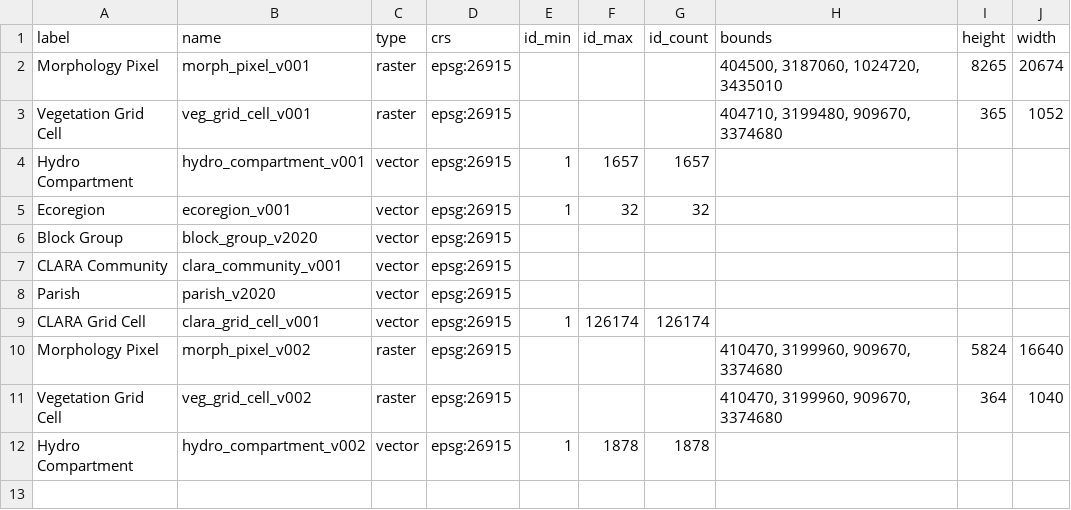
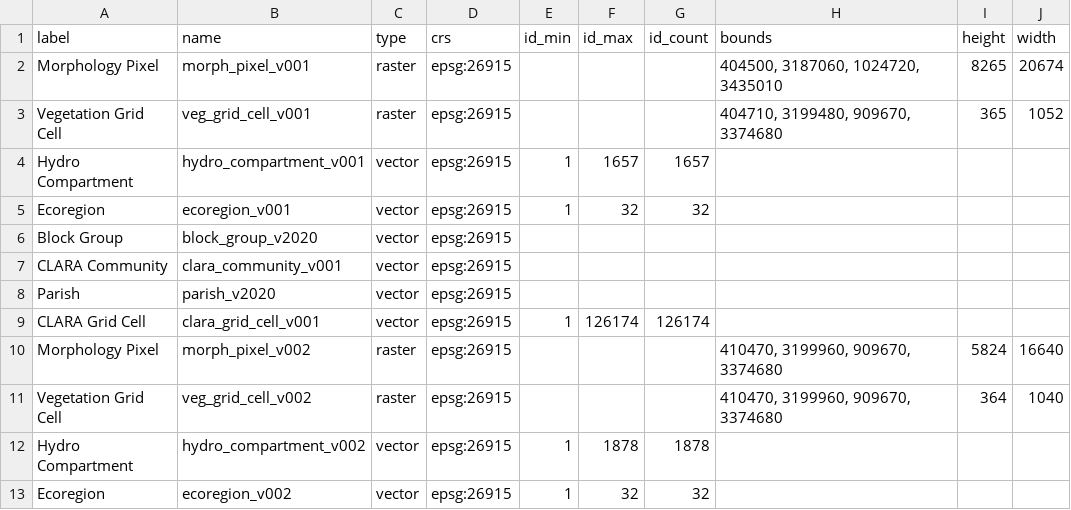
Before and after one commit to pscedu/cpra.mp.data, a CSV file: cpra/mp/data/structure/grids.csv, drawn as a sheet; the diff names each change by its address in the sheet, - before the commit and + after, or states it on an @@ line.

Commit message:
feat(structure): add ecorevion_v002 grid

```diff
--- a/cpra/mp/data/structure/grids.csv
+++ b/cpra/mp/data/structure/grids.csv
+row 13: Ecoregion | ecoregion_v002 | vector | epsg:26915 | 1 | 32 | 32
```
